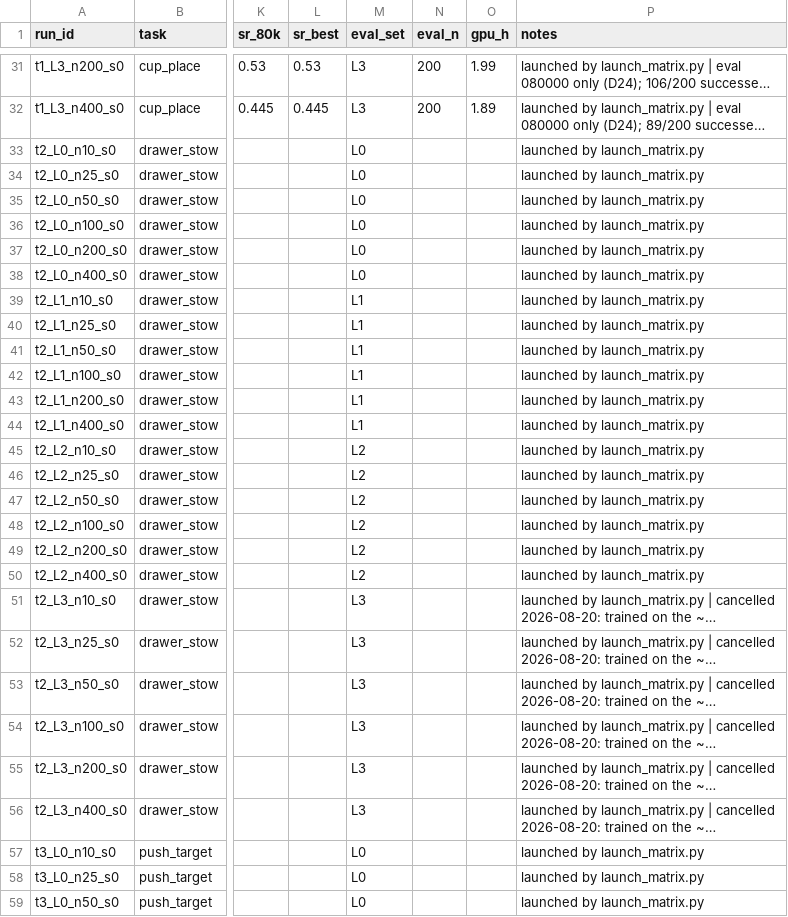
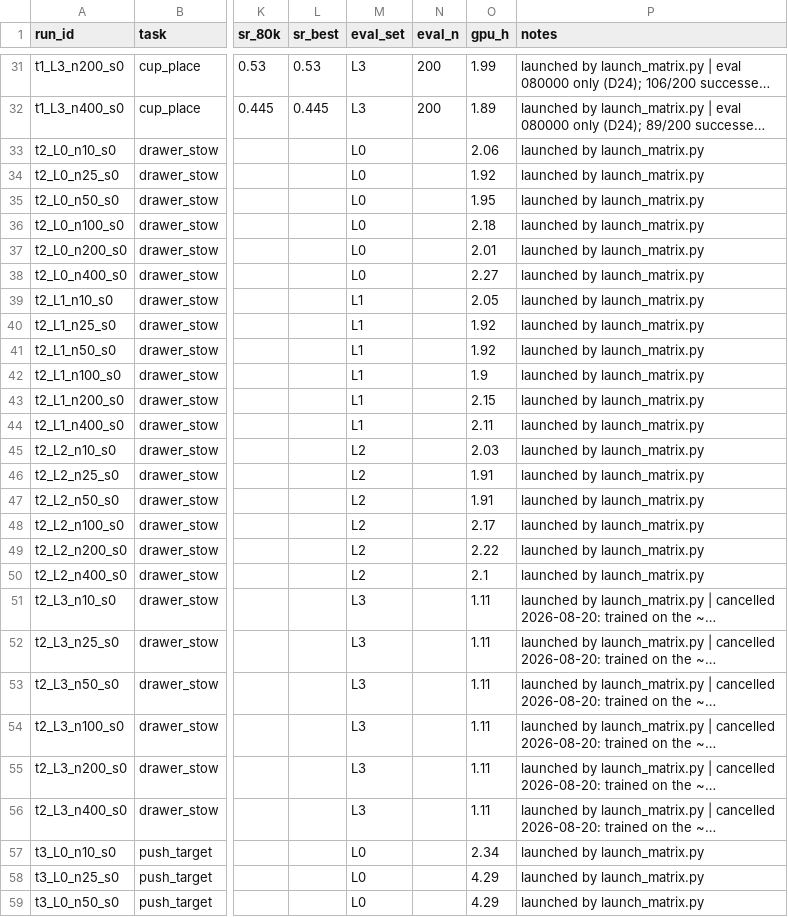
Before and after one commit to OliEfr/cost_of_generality, a CSV file: experiments/registry.csv, drawn as a sheet; only a part is shown, gaps mark what is left out; long unchanged cells end in …; the diff covers the shown part only; the diff names each change by its address in the sheet, - before the commit and + after, or states it on an @@ line.

```diff
--- a/experiments/registry.csv
+++ b/experiments/registry.csv
-O33 (gpu_h): (empty)
+O33 (gpu_h): 2.06
-O34 (gpu_h): (empty)
+O34 (gpu_h): 1.92
-O35 (gpu_h): (empty)
+O35 (gpu_h): 1.95
-O36 (gpu_h): (empty)
+O36 (gpu_h): 2.18
-O37 (gpu_h): (empty)
+O37 (gpu_h): 2.01
-O38 (gpu_h): (empty)
+O38 (gpu_h): 2.27
-O39 (gpu_h): (empty)
+O39 (gpu_h): 2.05
-O40:O41 (gpu_h): (empty)
+O40:O41 (gpu_h): 1.92
-O42 (gpu_h): (empty)
+O42 (gpu_h): 1.9
-O43 (gpu_h): (empty)
+O43 (gpu_h): 2.15
-O44 (gpu_h): (empty)
+O44 (gpu_h): 2.11
-O45 (gpu_h): (empty)
+O45 (gpu_h): 2.03
-O46:O47 (gpu_h): (empty)
+O46:O47 (gpu_h): 1.91
-O48 (gpu_h): (empty)
+O48 (gpu_h): 2.17
-O49 (gpu_h): (empty)
+O49 (gpu_h): 2.22
-O50 (gpu_h): (empty)
+O50 (gpu_h): 2.1
-O51:O56 (gpu_h): (empty)
+O51:O56 (gpu_h): 1.11
-O57 (gpu_h): (empty)
+O57 (gpu_h): 2.34
-O58:O59 (gpu_h): (empty)
+O58:O59 (gpu_h): 4.29
```
Also changed, not shown: 33 edited cells elsewhere in this file, experiments/gen_stats.csv, 3 other files.
